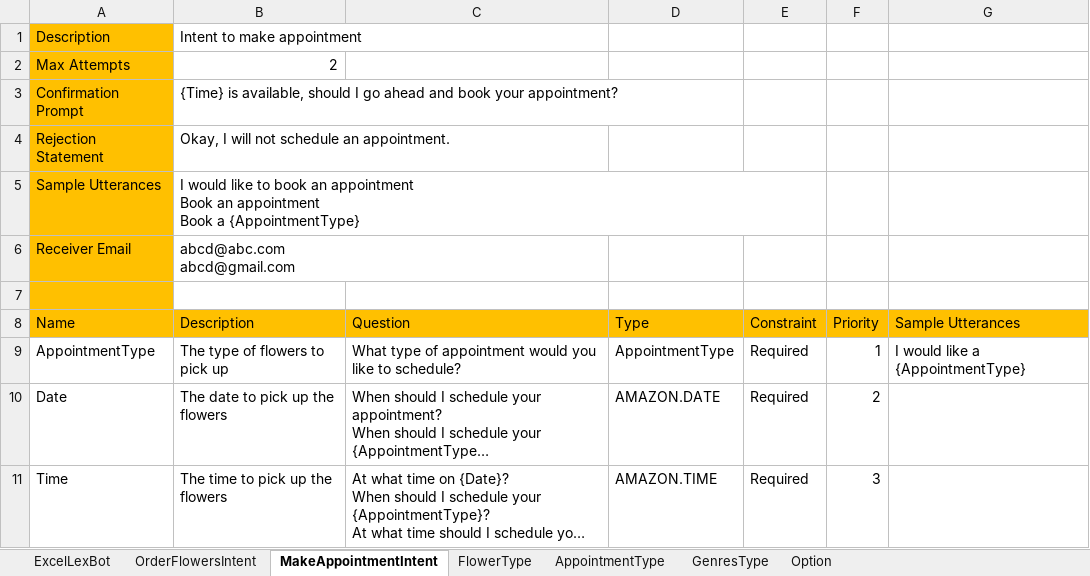
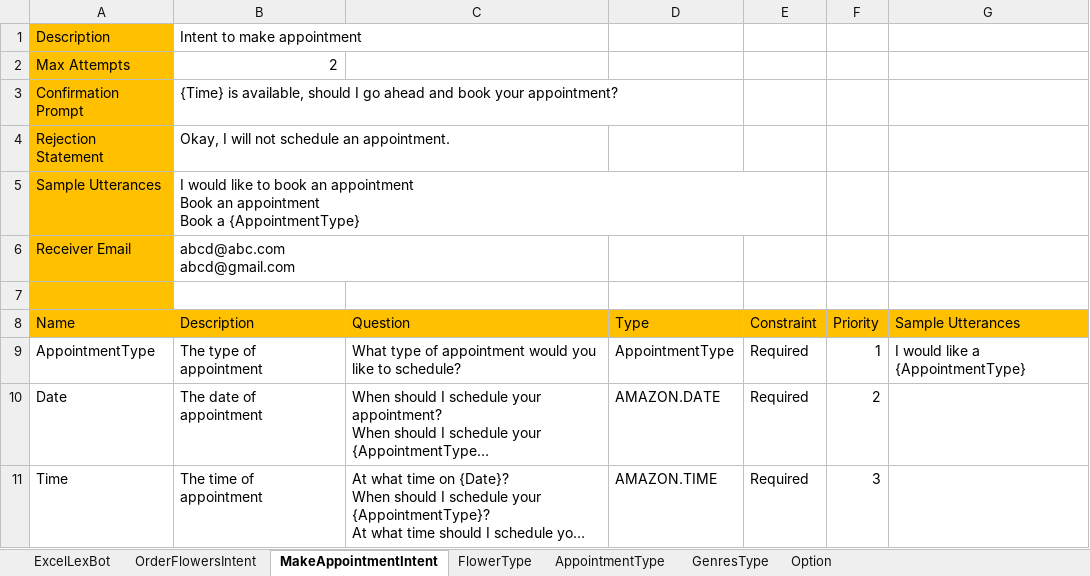
Before and after one commit to wongcyrus/ExcelLexBot, an Excel workbook: playground/ChatBot.xlsx, sheet MakeAppointmentIntent, drawn as a sheet; long unchanged cells end in …; values as stored, in another font and other column widths than the file's, no borders; the diff names each change by its address in the sheet, - before the commit and + after, or states it on an @@ line.

Commit message:
Fix typo description

```diff
--- a/playground/ChatBot.xlsx (sheet MakeAppointmentIntent)
+++ b/playground/ChatBot.xlsx (sheet MakeAppointmentIntent)
-B9 (Description): The type of flowers to pick up
+B9 (Description): The type of appointment
-B10 (Description): The date to pick up the flowers
+B10 (Description): The date of appointment
-B11 (Description): The time to pick up the flowers
+B11 (Description): The time of appointment
```
Also changed, not shown: 1 other file.
